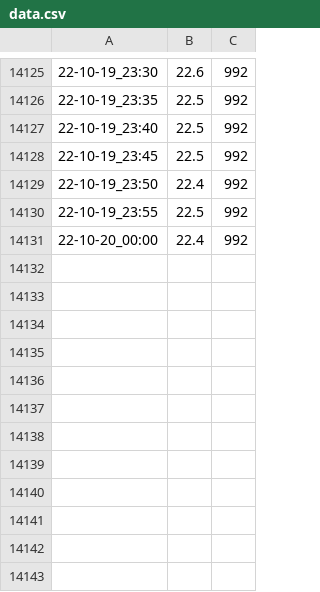
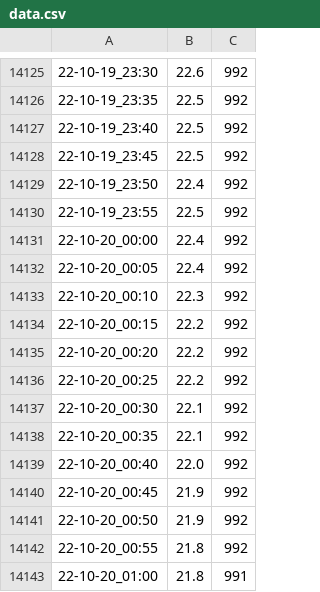
Before and after one commit to SpikePy/Pi-Temperature-Logger, a CSV file: data.csv, drawn as a sheet; only a part is shown, gaps mark what is left out.

Commit message:
commit new data

```diff
--- a/data.csv
+++ b/data.csv
@@ -14131 +14131,13 @@
 22-10-20_00:00,22.4,992
+22-10-20_00:05,22.4,992
+22-10-20_00:10,22.3,992
+22-10-20_00:15,22.2,992
+22-10-20_00:20,22.2,992
+22-10-20_00:25,22.2,992
+22-10-20_00:30,22.1,992
+22-10-20_00:35,22.1,992
+22-10-20_00:40,22.0,992
+22-10-20_00:45,21.9,992
+22-10-20_00:50,21.9,992
+22-10-20_00:55,21.8,992
+22-10-20_01:00,21.8,991
```
Also changed, not shown: 4 other files.
